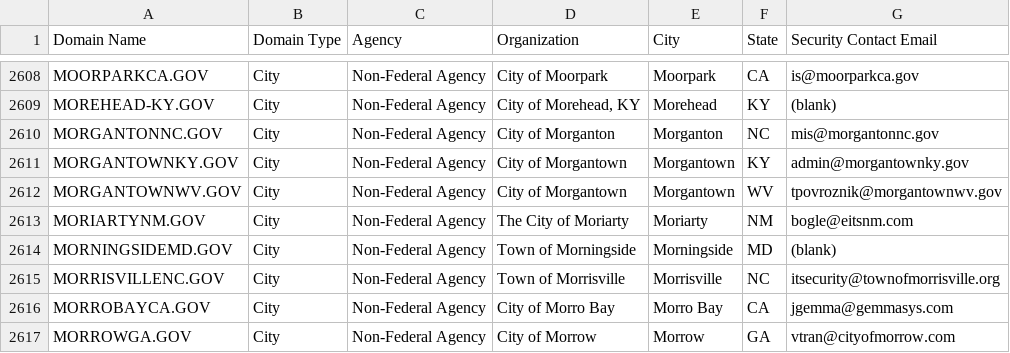
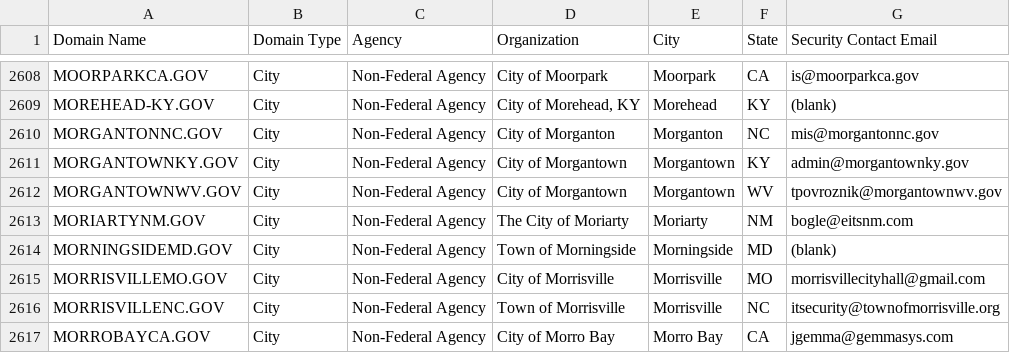
Before and after one commit to cisagov/dotgov-data, a CSV file: current-full.csv, drawn as a sheet; only a part is shown, gaps mark what is left out; the shorter side is filled out with more unchanged rows; the diff names each change by its address in the sheet, - before the commit and + after, or states it on an @@ line.

Commit message:
Flat: latest data (2023-08-06T06:09:54.001Z) {   "date": "2023-08-06T06:09:54.001Z",   "files": [     {       "name": "current-full.csv",       "deltaBytes": 107,       "source": "https://domains.dotgov.gov/dotgov-web/publicreports/current-full"     }   ] }

```diff
--- a/current-full.csv
+++ b/current-full.csv
+row 2615: MORRISVILLEMO.GOV | City | Non-Federal Agency | City of Morrisville | Morrisville | MO | morrisvillecityhall@gmail.com
```
